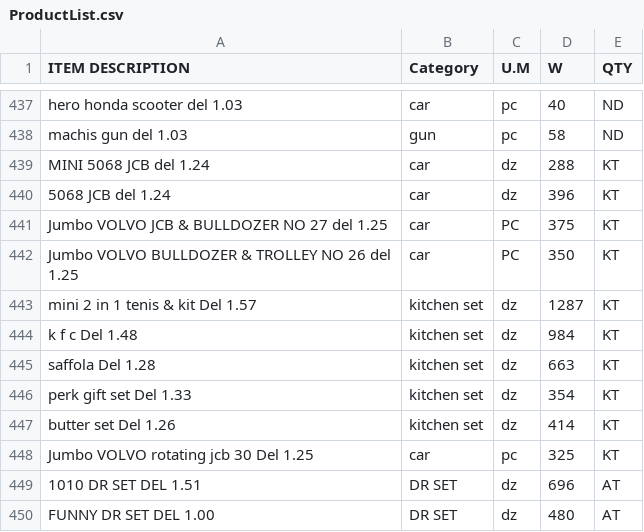
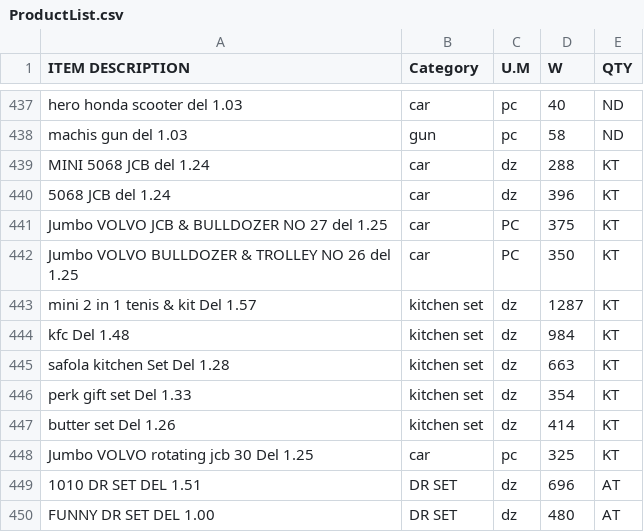
Before and after one commit to KrishnaGadia/sturdy-doodle, a CSV file: ProductList.csv, drawn as a sheet; only a part is shown, gaps mark what is left out.

Commit message:
Update ProductList.csv

```diff
--- a/ProductList.csv
+++ b/ProductList.csv
@@ -443,4 +443,4 @@ Jumbo VOLVO BULLDOZER & TROLLEY NO 26 del 1.25,car,PC,350,KT
 mini 2 in 1 tenis & kit Del 1.57,kitchen set,dz,1287,KT
-k f c Del 1.48,kitchen set,dz,984,KT
-saffola Del 1.28,kitchen set,dz,663,KT
+kfc Del 1.48,kitchen set,dz,984,KT
+safola kitchen Set Del 1.28,kitchen set,dz,663,KT
 perk gift set Del 1.33,kitchen set,dz,354,KT
```
